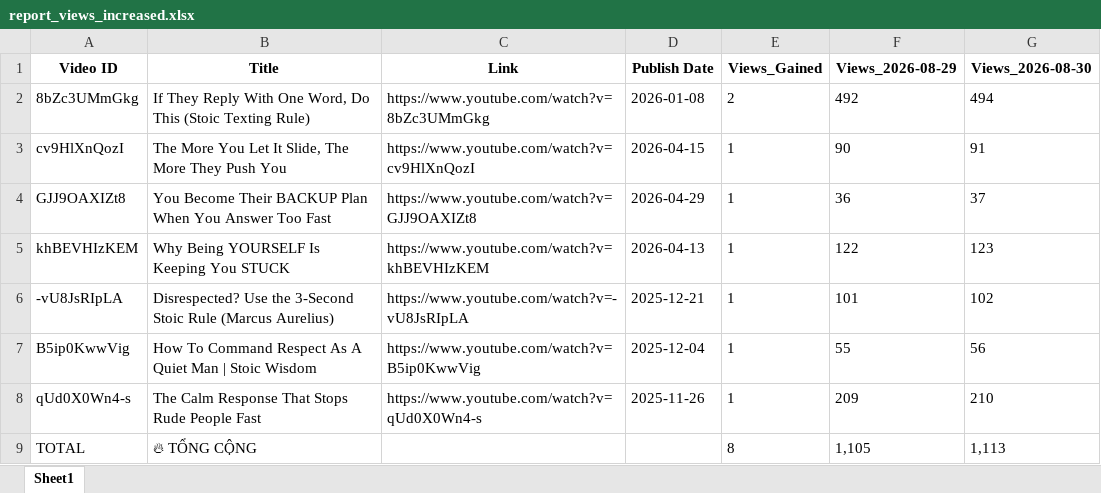
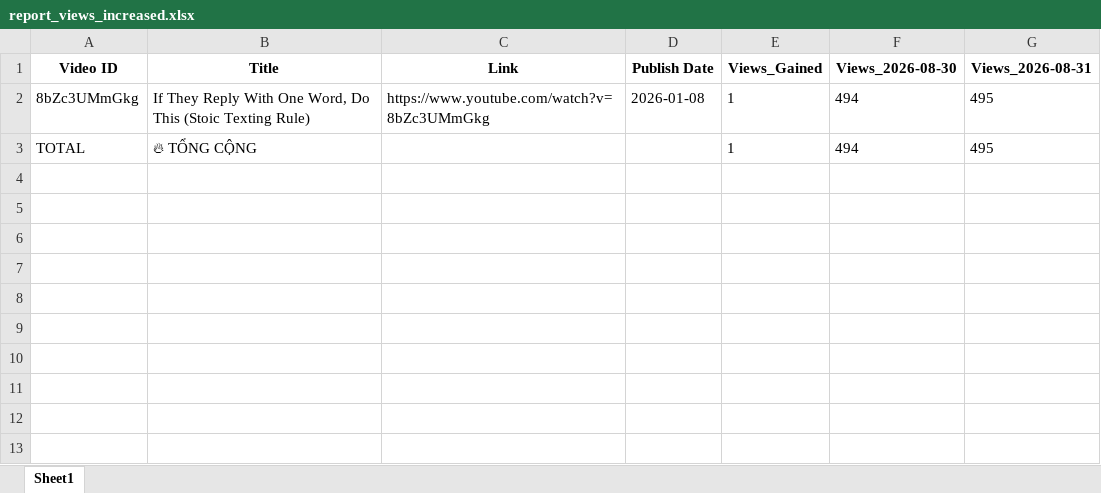
Before and after one commit to queen10022004-create/daily-views, an Excel workbook: report_views_increased.xlsx, sheet Sheet1, drawn as a sheet; values as stored, in another font and other column widths than the file's, no borders; removed rows and columns are numbered as before the commit, all else as after; the diff names each change by its address in the sheet, - before the commit and + after, or states it on an @@ line.

```diff
--- a/report_views_increased.xlsx (sheet Sheet1)
+++ b/report_views_increased.xlsx (sheet Sheet1)
-column F (Views_2026-08-29), row 2: 492; row 9: 1,105
+column G (Views_2026-08-31), rows 2-3: 495 | 495
-E2 (Views_Gained): 2
+E2 (Views_Gained): 1
-row 3: cv9HlXnQozI | The More You Let It Slide, The More They Push You | https://www.youtube.com/watch?v=cv9HlXnQozI | 2026-04-15 | 1 | 90 | 91
-row 4: GJJ9OAXIZt8 | You Become Their BACKUP Plan When You Answer Too Fast | https://www.youtube.com/watch?v=GJJ9OAXIZt8 | 2026-04-29 | 1 | 36 | 37
-row 5: khBEVHIzKEM | Why Being YOURSELF Is Keeping You STUCK | https://www.youtube.com/watch?v=khBEVHIzKEM | 2026-04-13 | 1 | 122 | 123
-row 6: -vU8JsRIpLA | Disrespected? Use the 3-Second Stoic Rule (Marcus Aurelius) | https://www.youtube.com/watch?v=-vU8JsRIpLA | 2025-12-21 | 1 | 101 | 102
-row 7: B5ip0KwwVig | How To Command Respect As A Quiet Man | Stoic Wisdom | https://www.youtube.com/watch?v=B5ip0KwwVig | 2025-12-04 | 1 | 55 | 56
-row 8: qUd0X0Wn4-s | The Calm Response That Stops Rude People Fast | https://www.youtube.com/watch?v=qUd0X0Wn4-s | 2025-11-26 | 1 | 209 | 210
-E3 (Views_Gained): 8
+E3 (Views_Gained): 1
-F3 (Views_2026-08-30): 1,113
+F3 (Views_2026-08-30): 494
```
Also changed, not shown: history_stoicether.xlsx.
